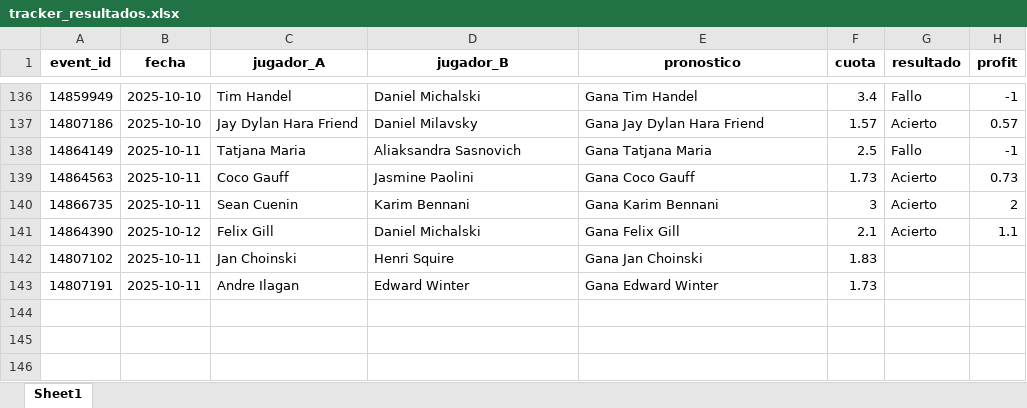
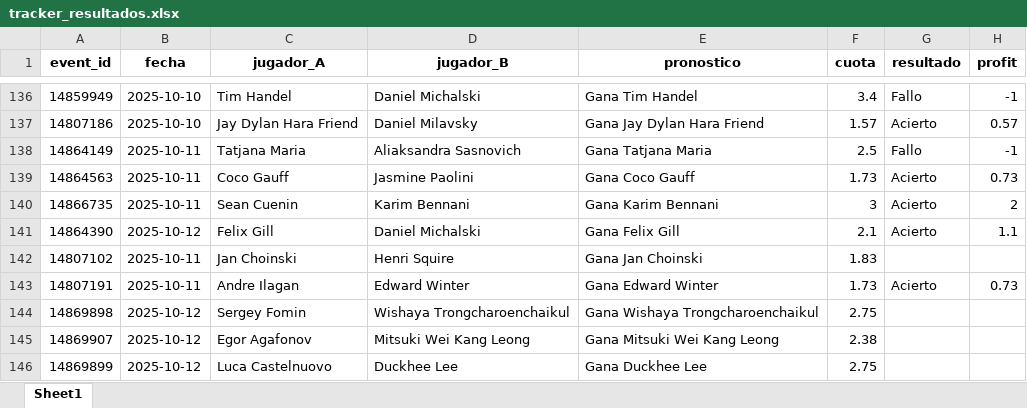
Before and after one commit to andreuroigv/tennis-tracker-app, an Excel workbook: tracker_resultados.xlsx, sheet Sheet1, drawn as a sheet; only a part is shown, gaps mark what is left out; values as stored, in another font and other column widths than the file's, no borders; the diff names each change by its address in the sheet, - before the commit and + after, or states it on an @@ line.

Commit message:
🔄 Actualización automática del tracker

```diff
--- a/tracker_resultados.xlsx (sheet Sheet1)
+++ b/tracker_resultados.xlsx (sheet Sheet1)
-G143 (resultado): (empty)
+G143 (resultado): Acierto
-H143 (profit): (empty)
+H143 (profit): 0.73
+row 144: 14869898 | 2025-10-12 | Sergey Fomin | Wishaya Trongcharoenchaikul | Gana Wishaya Trongcharoenchaikul | 2.75
+row 145: 14869907 | 2025-10-12 | Egor Agafonov | Mitsuki Wei Kang Leong | Gana Mitsuki Wei Kang Leong | 2.38
+row 146: 14869899 | 2025-10-12 | Luca Castelnuovo | Duckhee Lee | Gana Duckhee Lee | 2.75
```
